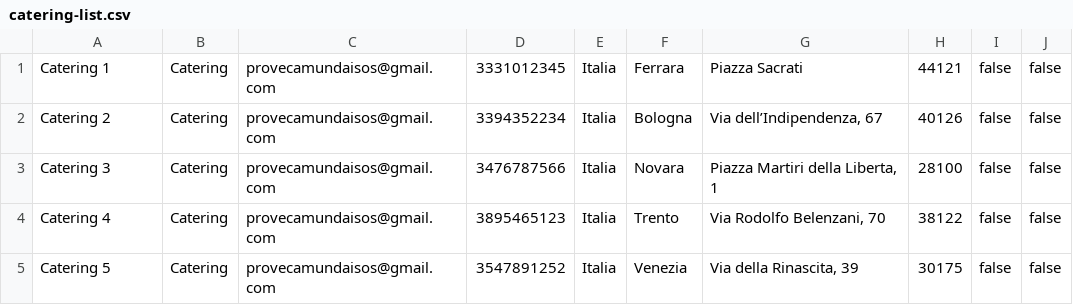
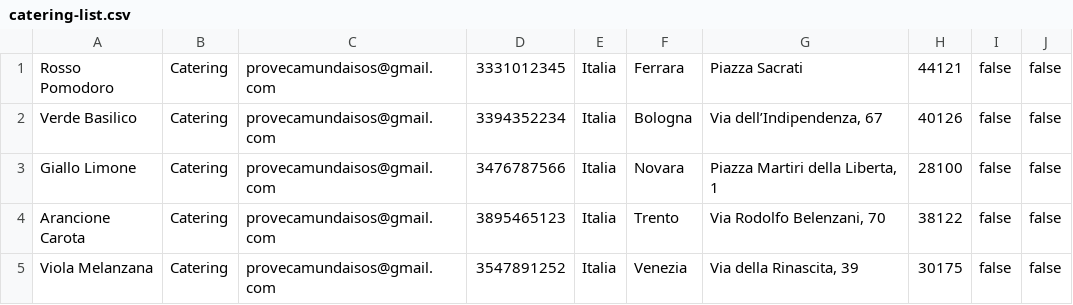
Before and after one commit to miker83z/ACMEConferences-MDM, a CSV file: src/main/resources/data/catering-list.csv, drawn as a sheet.

```diff
--- a/src/main/resources/data/catering-list.csv
+++ b/src/main/resources/data/catering-list.csv
@@ -1,5 +1,5 @@
-Catering 1;Catering;provecamundaisos@gmail.com;3331012345;Italia;Ferrara;Piazza Sacrati;44121;false;false
-Catering 2;Catering;provecamundaisos@gmail.com;3394352234;Italia;Bologna;Via dell’Indipendenza, 67;40126;false;false
-Catering 3;Catering;provecamundaisos@gmail.com;3476787566;Italia;Novara;Piazza Martiri della Liberta, 1;28100;false;false
-Catering 4;Catering;provecamundaisos@gmail.com;3895465123;Italia;Trento;Via Rodolfo Belenzani, 70;38122;false;false
-Catering 5;Catering;provecamundaisos@gmail.com;3547891252;Italia;Venezia;Via della Rinascita, 39;30175;false;false
+Rosso Pomodoro;Catering;provecamundaisos@gmail.com;3331012345;Italia;Ferrara;Piazza Sacrati;44121;false;false
+Verde Basilico;Catering;provecamundaisos@gmail.com;3394352234;Italia;Bologna;Via dell’Indipendenza, 67;40126;false;false
+Giallo Limone;Catering;provecamundaisos@gmail.com;3476787566;Italia;Novara;Piazza Martiri della Liberta, 1;28100;false;false
+Arancione Carota;Catering;provecamundaisos@gmail.com;3895465123;Italia;Trento;Via Rodolfo Belenzani, 70;38122;false;false
+Viola Melanzana;Catering;provecamundaisos@gmail.com;3547891252;Italia;Venezia;Via della Rinascita, 39;30175;false;false
```
Also changed, not shown: src/main/resources/data/partner-list.csv, target/ACMEConferences-MDM-0.0.1-SNAPSHOT/WEB-INF/classes/data/catering-list.csv, 29 other files.
